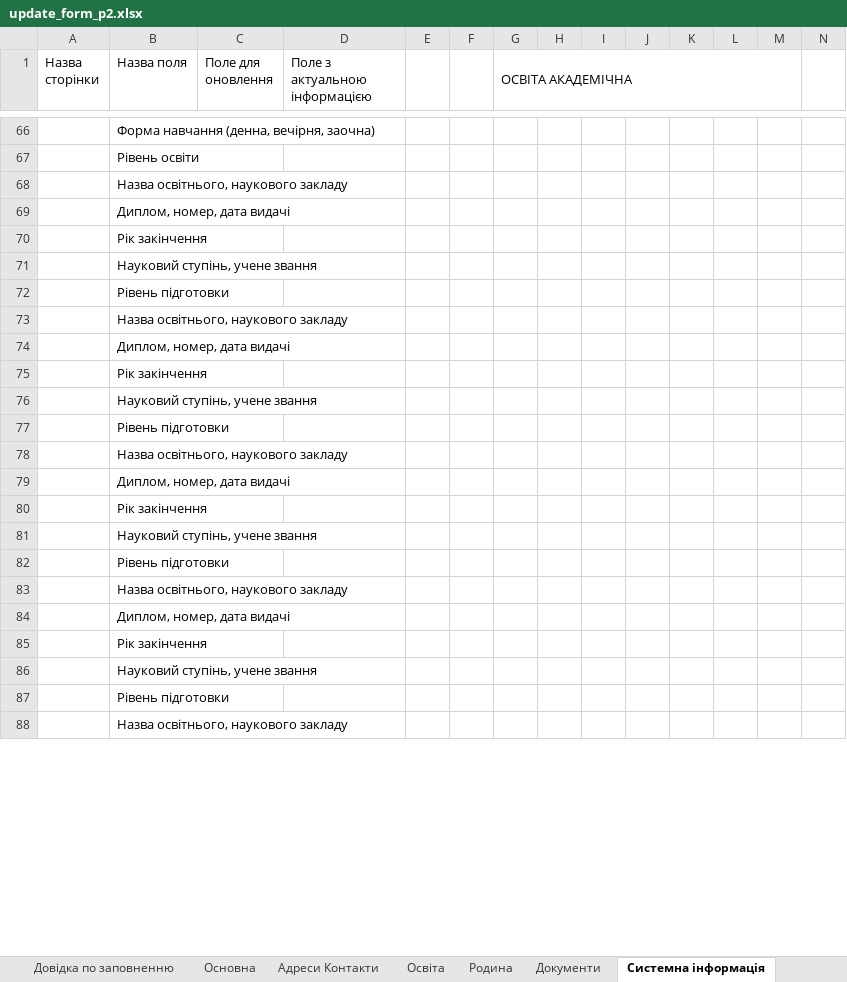
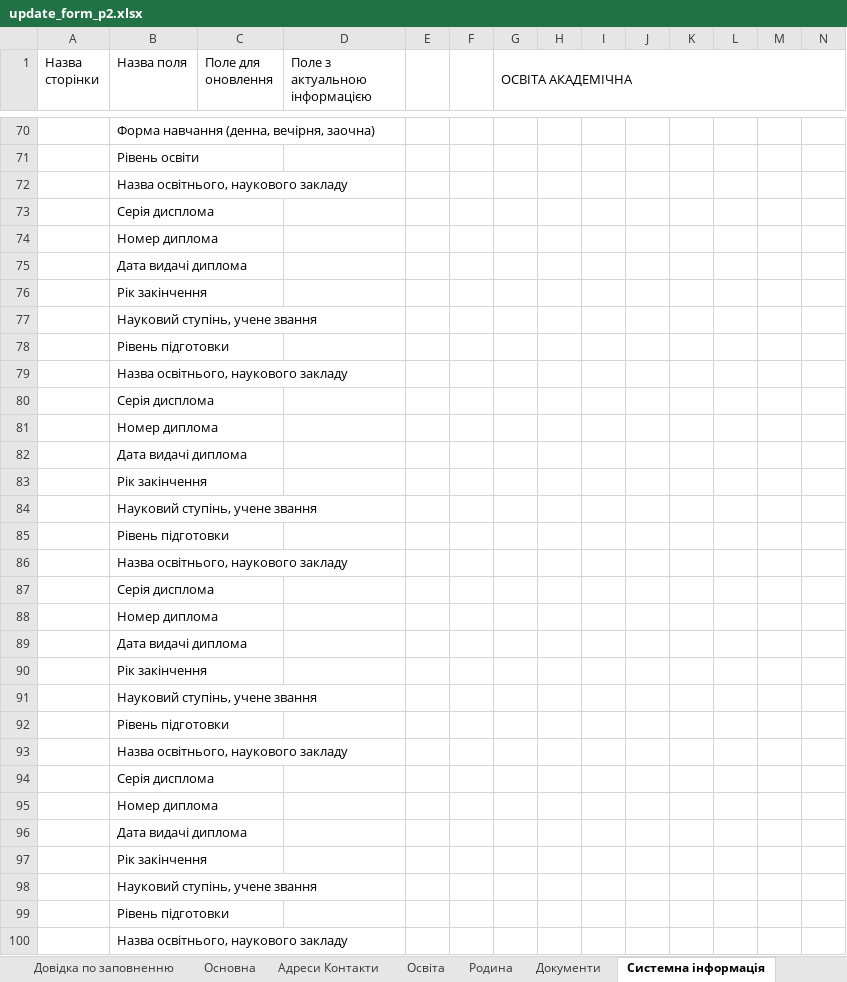
Before and after one commit to ddimae/military_oblik_khpi, an Excel workbook: docs/templates/update_form_p2.xlsx, sheet Системна інформація, drawn as a sheet; only a part is shown, gaps mark what is left out; values as stored, in another font and other column widths than the file's, no cell formats; removed rows and columns are numbered as before the commit, all else as after; rows hold the shown columns only; the diff covers the shown part only; the diff names each change by its address in the sheet, - before the commit and + after, or states it on an @@ line.

Commit message:
fix: separate PIB in excel | fix: separate diploma series and number in education and posteducation

```diff
--- a/docs/templates/update_form_p2.xlsx (sheet Системна інформація)
+++ b/docs/templates/update_form_p2.xlsx (sheet Системна інформація)
-G1:M1 merged
+G1:N1 merged
-B73 (Назва поля): Диплом, номер, дата видачі
+B73 (Назва поля): Серія дисплома
+row 74:  | Номер диплома
+row 75:  | Дата видачі диплома
-B80 (Назва поля): Диплом, номер, дата видачі
+B80 (Назва поля): Серія дисплома
+row 81:  | Номер диплома
+row 82:  | Дата видачі диплома
-B87 (Назва поля): Диплом, номер, дата видачі
+B87 (Назва поля): Серія дисплома
+row 88:  | Номер диплома
+row 89:  | Дата видачі диплома
-B94 (Назва поля): Диплом, номер, дата видачі
+B94 (Назва поля): Серія дисплома
+row 95:  | Номер диплома
+row 96:  | Дата видачі диплома
```
Also changed, not shown: 20 added rows, 40 edited cells and merged cells elsewhere in this sheet, sheet Освіта, sheet Родина, cell formats, formulas that keep their value, 4 other files.
